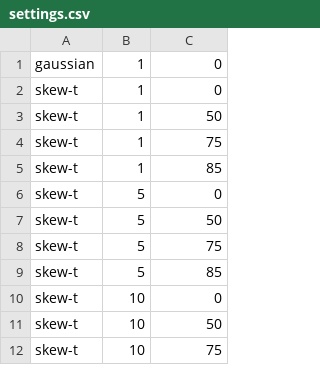
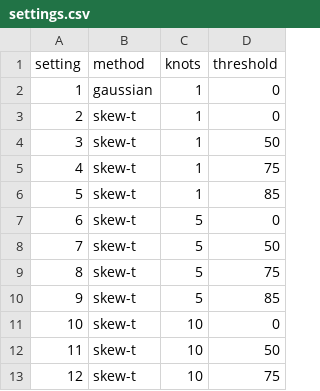
Before and after one commit to sammorris81/extreme-value, a CSV file: pot/code/analysis/ozone/US-east-nocmaq/settings.csv, drawn as a sheet; only a part is shown; addresses are those after the commit; the diff names each change by its address in the sheet, - before the commit and + after, or states it on an @@ line.

```diff
--- a/pot/code/analysis/ozone/US-east-nocmaq/settings.csv
+++ b/pot/code/analysis/ozone/US-east-nocmaq/settings.csv
+column A, rows 2-13: 1 | 2 | 3 | 4 | 5 | 6 | 7 | 8 | 9 | 10 | 11 | 12
+row 1: setting | method | knots | threshold
```
Also changed, not shown: pot/code/analysis/ozone/US-all/settings.csv, pot/code/analysis/ozone/US/settings.csv, 3 other files.
